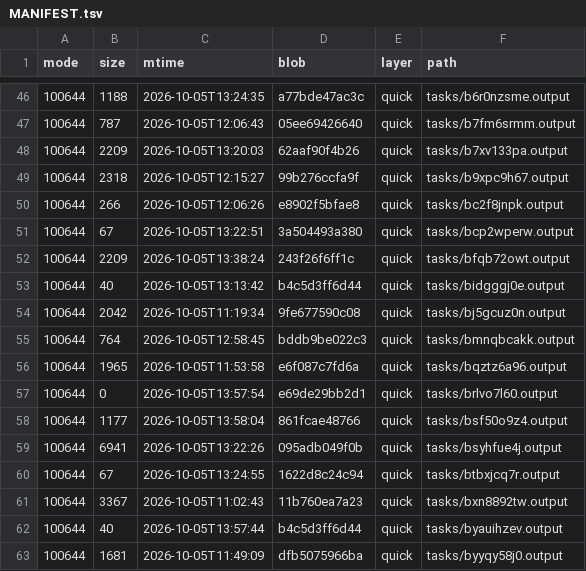
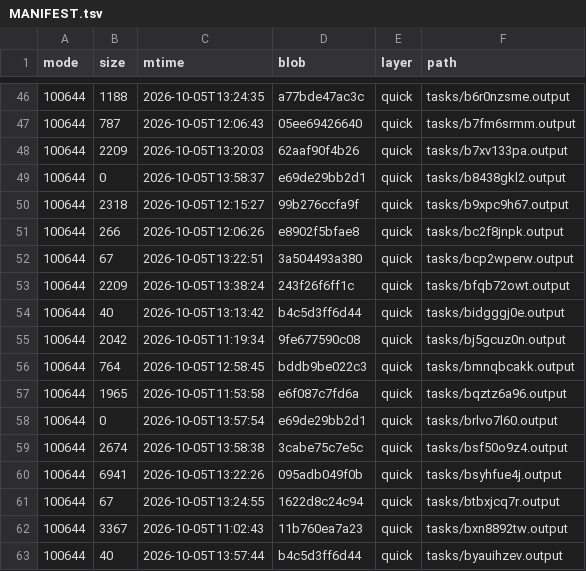
Before and after one commit to luweigen/Strata, a TSV file: _traj/work/ed11a558-488f-44ff-ae44-74cbeaee92fe/MANIFEST.tsv, drawn as a sheet; only a part is shown, gaps mark what is left out; the shorter side is filled out with more unchanged rows.

```diff
--- a/_traj/work/ed11a558-488f-44ff-ae44-74cbeaee92fe/MANIFEST.tsv
+++ b/_traj/work/ed11a558-488f-44ff-ae44-74cbeaee92fe/MANIFEST.tsv
@@ -48,2 +48,3 @@ mode	size	mtime	blob	layer	path
 100644	2209	2026-10-05T13:20:03	62aaf90f4b26	quick	tasks/b7xv133pa.output
+100644	0	2026-10-05T13:58:37	e69de29bb2d1	quick	tasks/b8438gkl2.output
 100644	2318	2026-10-05T12:15:27	99b276ccfa9f	quick	tasks/b9xpc9h67.output
@@ -57,3 +58,3 @@ mode	size	mtime	blob	layer	path
 100644	0	2026-10-05T13:57:54	e69de29bb2d1	quick	tasks/brlvo7l60.output
-100644	1177	2026-10-05T13:58:04	861fcae48766	quick	tasks/bsf50o9z4.output
+100644	2674	2026-10-05T13:58:38	3cabe75c7e5c	quick	tasks/bsf50o9z4.output
 100644	6941	2026-10-05T13:22:26	095adb049f0b	quick	tasks/bsyhfue4j.output
```
Also changed, not shown: _traj/INDEX.tsv, 5 other files.
